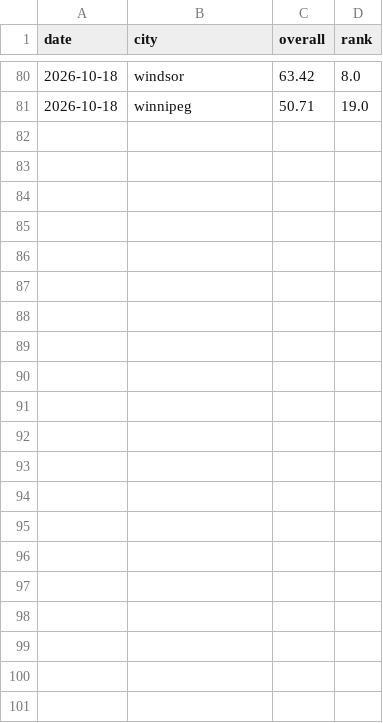
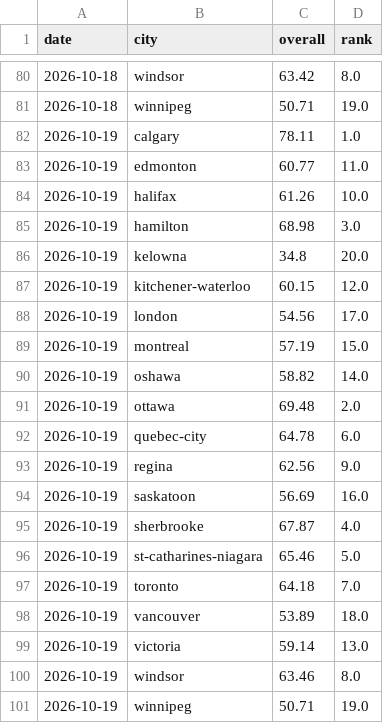
Before and after one commit to imran-ahmed377/city_rank_ai, a CSV file: data/history/rankings.csv, drawn as a sheet; only a part is shown, gaps mark what is left out.

```diff
--- a/data/history/rankings.csv
+++ b/data/history/rankings.csv
@@ -81 +81,21 @@ date,city,overall,rank
 2026-10-18,winnipeg,50.71,19.0
+2026-10-19,calgary,78.11,1.0
+2026-10-19,edmonton,60.77,11.0
+2026-10-19,halifax,61.26,10.0
+2026-10-19,hamilton,68.98,3.0
+2026-10-19,kelowna,34.8,20.0
+2026-10-19,kitchener-waterloo,60.15,12.0
+2026-10-19,london,54.56,17.0
+2026-10-19,montreal,57.19,15.0
+2026-10-19,oshawa,58.82,14.0
+2026-10-19,ottawa,69.48,2.0
+2026-10-19,quebec-city,64.78,6.0
+2026-10-19,regina,62.56,9.0
+2026-10-19,saskatoon,56.69,16.0
+2026-10-19,sherbrooke,67.87,4.0
+2026-10-19,st-catharines-niagara,65.46,5.0
+2026-10-19,toronto,64.18,7.0
+2026-10-19,vancouver,53.89,18.0
+2026-10-19,victoria,59.14,13.0
+2026-10-19,windsor,63.46,8.0
+2026-10-19,winnipeg,50.71,19.0
```
Also changed, not shown: data/history/weather_observations.csv, data/metrics/climate.csv, 25 other files.
